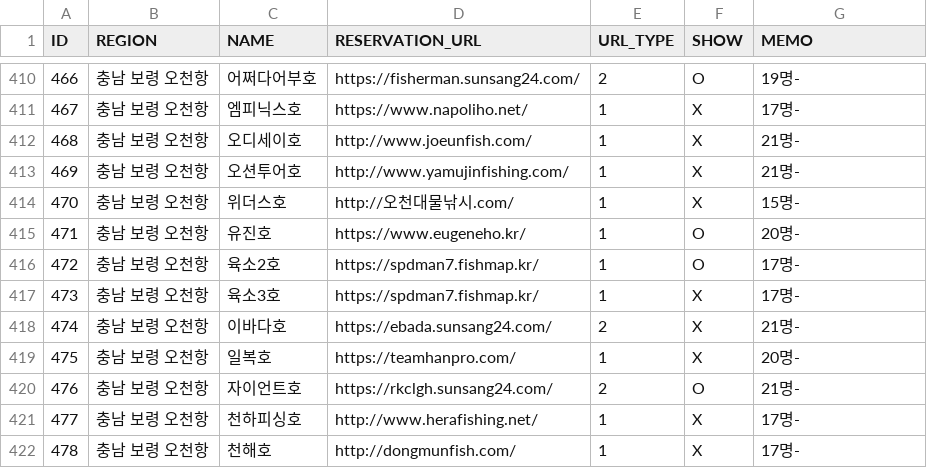
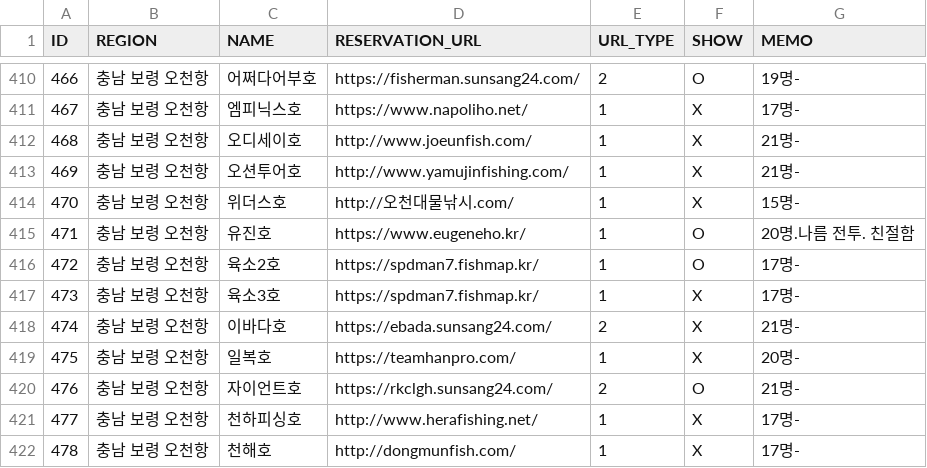
Before and after one commit to seong-geon-choi/ship, a CSV file: shiplist.csv, drawn as a sheet; only a part is shown, gaps mark what is left out.

Commit message:
배 목록 업데이트

```diff
--- a/shiplist.csv
+++ b/shiplist.csv
@@ -414,3 +414,3 @@ ID,REGION,NAME,RESERVATION_URL,URL_TYPE,SHOW,MEMO
 470,충남 보령 오천항,위더스호,http://오천대물낚시.com/,1,X,15명-
-471,충남 보령 오천항,유진호,https://www.eugeneho.kr/,1,O,20명-
+471,충남 보령 오천항,유진호,https://www.eugeneho.kr/,1,O,20명.나름 전투. 친절함
 472,충남 보령 오천항,육소2호,https://spdman7.fishmap.kr/,1,O,17명-
```
